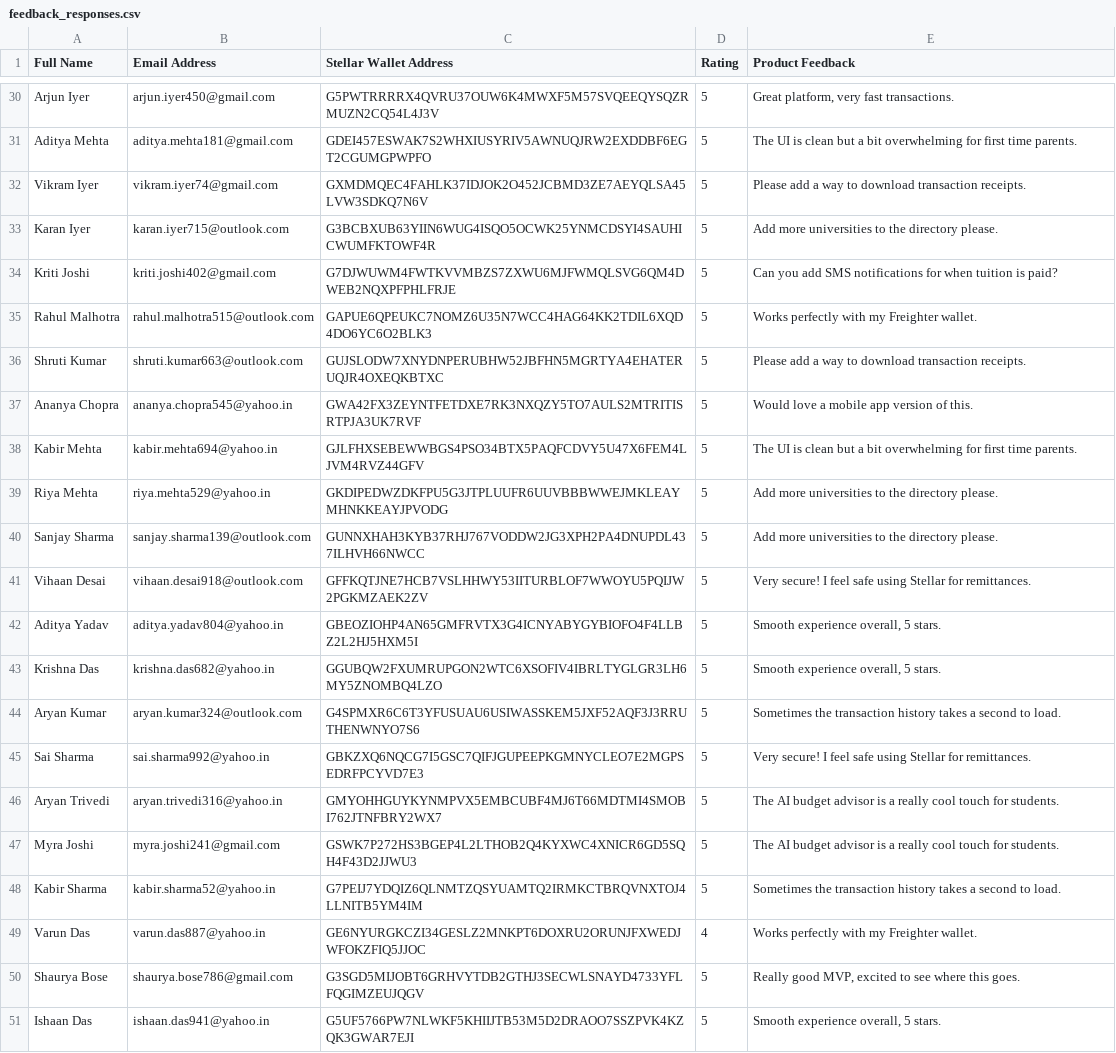
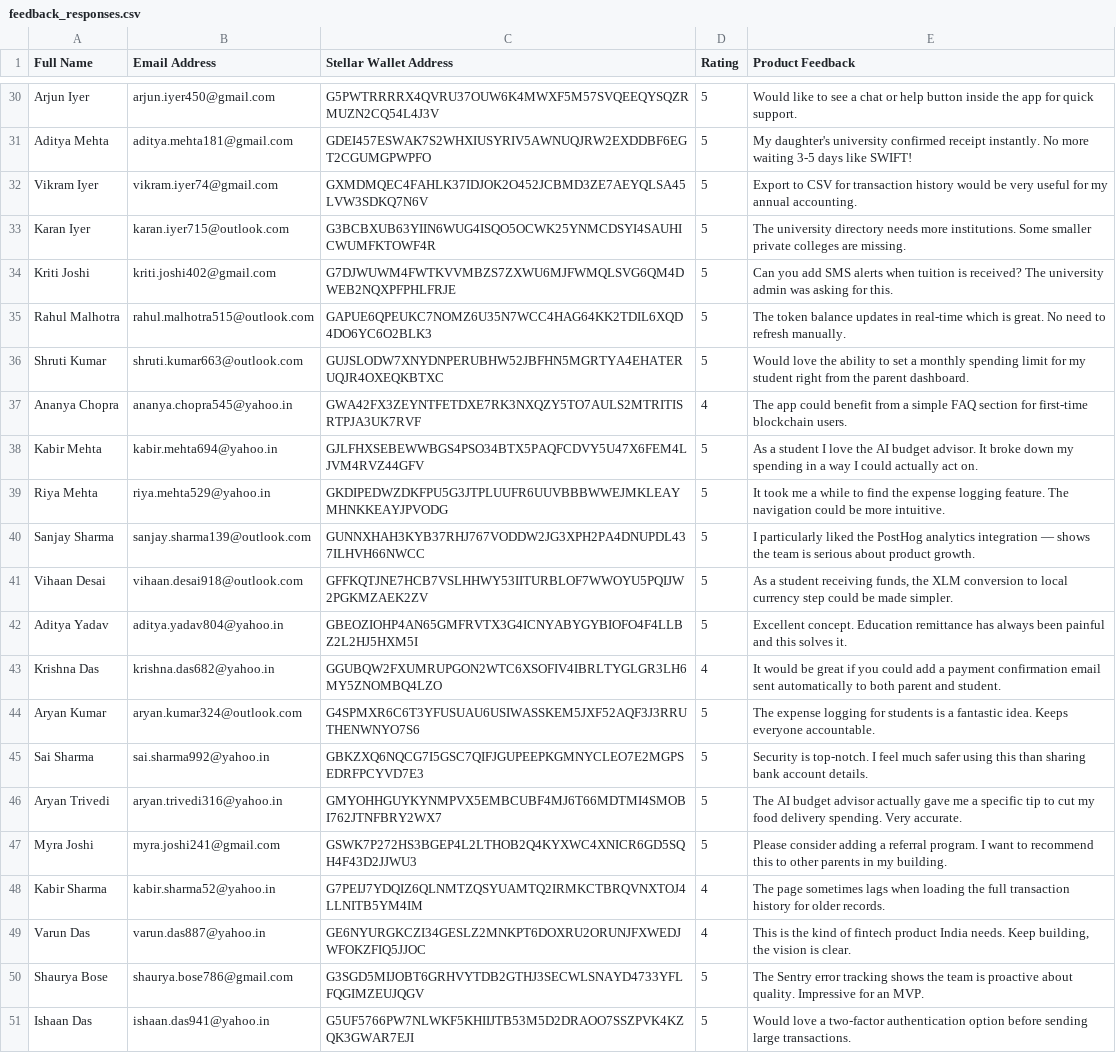
Before and after one commit to happymehta89/EduRemit-AI-version-1.o, a CSV file: feedback_responses.csv, drawn as a sheet; only a part is shown, gaps mark what is left out; the diff covers the shown part only; the diff names each change by its address in the sheet, - before the commit and + after, or states it on an @@ line.

Commit message:
docs: add Google Form link, response sheet link, and unique user feedback data

```diff
--- a/feedback_responses.csv
+++ b/feedback_responses.csv
-E30 (Product Feedback): Great platform, very fast transactions.
+E30 (Product Feedback): Would like to see a chat or help button inside the app for quick support.
-E31 (Product Feedback): The UI is clean but a bit overwhelming for first time parents.
+E31 (Product Feedback): My daughter's university confirmed receipt instantly. No more waiting 3-5 days like SWIFT!
-E32 (Product Feedback): Please add a way to download transaction receipts.
+E32 (Product Feedback): Export to CSV for transaction history would be very useful for my annual accounting.
-E33 (Product Feedback): Add more universities to the directory please.
+E33 (Product Feedback): The university directory needs more institutions. Some smaller private colleges are missing.
-E34 (Product Feedback): …add SMS notifications for when tuition is paid?
+E34 (Product Feedback): …add SMS alerts when tuition is received? The university admin was asking for this.
-E35 (Product Feedback): Works perfectly with my Freighter wallet.
+E35 (Product Feedback): The token balance updates in real-time which is great. No need to refresh manually.
-E36 (Product Feedback): Please add a way to download transaction receipts.
+E36 (Product Feedback): Would love the ability to set a monthly spending limit for my student right from the parent dashboard.
-D37 (Rating): 5
+D37 (Rating): 4
-E37 (Product Feedback): Would love a mobile app version of this.
+E37 (Product Feedback): The app could benefit from a simple FAQ section for first-time blockchain users.
-E38 (Product Feedback): The UI is clean but a bit overwhelming for first time parents.
+E38 (Product Feedback): As a student I love the AI budget advisor. It broke down my spending in a way I could actually act on.
-E39 (Product Feedback): Add more universities to the directory please.
+E39 (Product Feedback): It took me a while to find the expense logging feature. The navigation could be more intuitive.
-E40 (Product Feedback): Add more universities to the directory please.
+E40 (Product Feedback): I particularly liked the PostHog analytics integration — shows the team is serious about product growth.
-E41 (Product Feedback): Very secure! I feel safe using Stellar for remittances.
+E41 (Product Feedback): As a student receiving funds, the XLM conversion to local currency step could be made simpler.
-E42 (Product Feedback): Smooth experience overall, 5 stars.
+E42 (Product Feedback): Excellent concept. Education remittance has always been painful and this solves it.
-D43 (Rating): 5
+D43 (Rating): 4
-E43 (Product Feedback): Smooth experience overall, 5 stars.
+E43 (Product Feedback): It would be great if you could add a payment confirmation email sent automatically to both parent and student.
-E44 (Product Feedback): Sometimes the transaction history takes a second to load.
+E44 (Product Feedback): The expense logging for students is a fantastic idea. Keeps everyone accountable.
-E45 (Product Feedback): Very secure! I feel safe using Stellar for remittances.
+E45 (Product Feedback): Security is top-notch. I feel much safer using this than sharing bank account details.
-E46 (Product Feedback): …budget advisor is a really cool touch for students.
+E46 (Product Feedback): …budget advisor actually gave me a specific tip to cut my food delivery spending. Very accurate.
-E47 (Product Feedback): The AI budget advisor is a really cool touch for students.
+E47 (Product Feedback): Please consider adding a referral program. I want to recommend this to other parents in my building.
-D48 (Rating): 5
+D48 (Rating): 4
-E48 (Product Feedback): Sometimes the transaction history takes a second to load.
+E48 (Product Feedback): The page sometimes lags when loading the full transaction history for older records.
-E49 (Product Feedback): Works perfectly with my Freighter wallet.
+E49 (Product Feedback): This is the kind of fintech product India needs. Keep building, the vision is clear.
-E50 (Product Feedback): Really good MVP, excited to see where this goes.
+E50 (Product Feedback): The Sentry error tracking shows the team is proactive about quality. Impressive for an MVP.
-E51 (Product Feedback): Smooth experience overall, 5 stars.
+E51 (Product Feedback): Would love a two-factor authentication option before sending large transactions.
```
Also changed, not shown: 29 edited cells elsewhere in this file, 1 other file.
